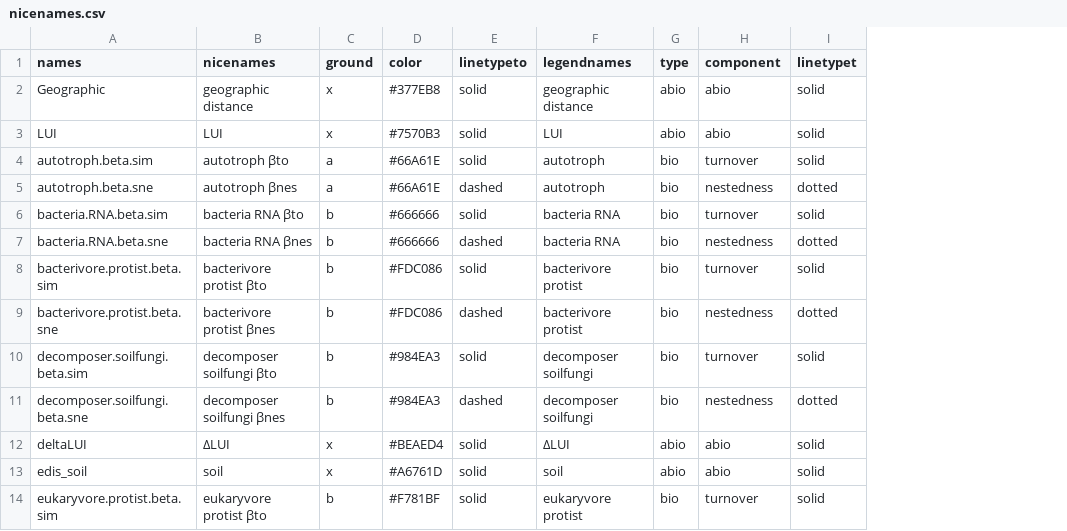
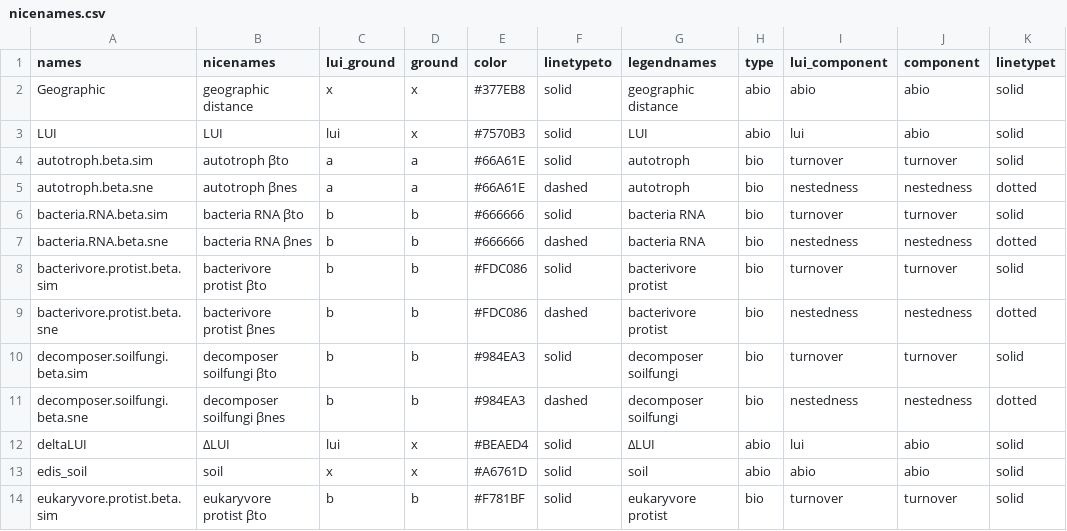
Before and after one commit to allanecology/BetaDivMultifun, a CSV file: vignettes/nicenames.csv, drawn as a sheet; only a part is shown; the diff names each change by its address in the sheet, - before the commit and + after, or states it on an @@ line.

Commit message:
added columns lui_ground and lui_component, where the category "lui" is added. So code can be changed accordingly, only where needed.

```diff
--- a/vignettes/nicenames.csv
+++ b/vignettes/nicenames.csv
+column C (lui_ground), rows 2-14: x | lui | a | a | b | b | b | b | b | b | lui | x | b
+column I (lui_component), rows 2-14: abio | lui | turnover | nestedness | turnover | nestedness | turnover | nestedness | turnover | nestedness | lui | abio | turnover
```
